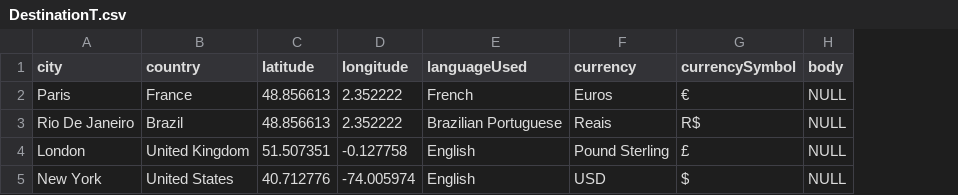
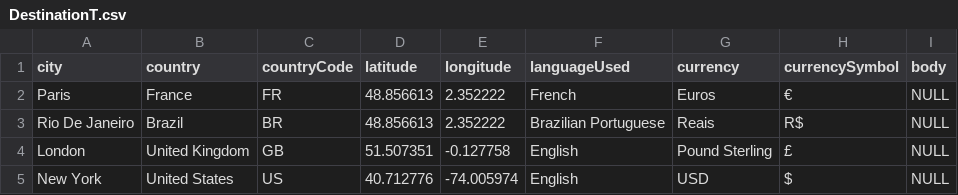
Before and after one commit to aroseca15/Destination_Set, a CSV file: DestinationT.csv, drawn as a sheet; the diff names each change by its address in the sheet, - before the commit and + after, or states it on an @@ line.

Commit message:
trying to fix redirect from api. added countryCode to table.

```diff
--- a/DestinationT.csv
+++ b/DestinationT.csv
+column C (countryCode), rows 2-5: FR | BR | GB | US
```
Also changed, not shown: 4 other files.
